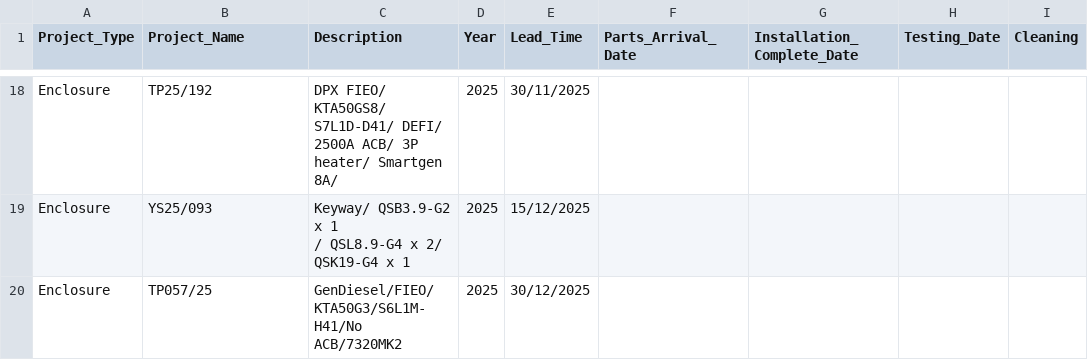
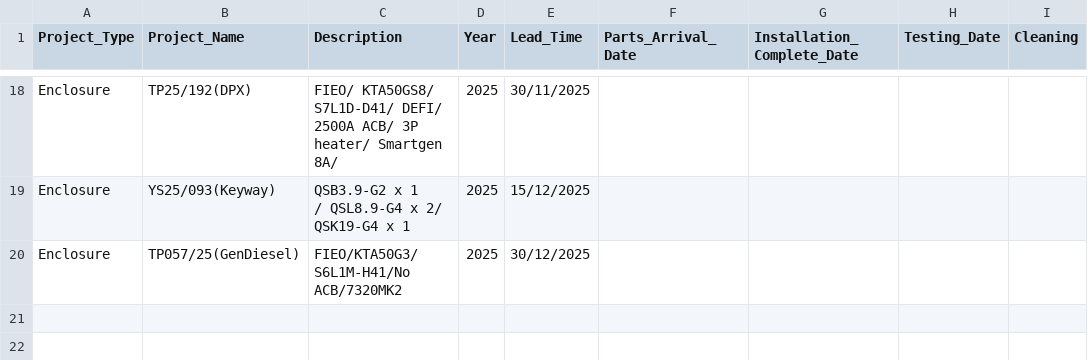
Before and after one commit to goldenfootballboy-create/yip-shing-dashboard, a CSV file: projects.csv, drawn as a sheet; only a part is shown, gaps mark what is left out; the diff covers the shown part only; the diff names each change by its address in the sheet, - before the commit and + after, or states it on an @@ line.

Commit message:
Update projects.csv with new data

```diff
--- a/projects.csv
+++ b/projects.csv
-B18 (Project_Name): TP25/192
+B18 (Project_Name): TP25/192(DPX)
-C18 (Description): DPX FIEO/ KTA50GS8/…
+C18 (Description): FIEO/ KTA50GS8/…
-B19 (Project_Name): YS25/093
+B19 (Project_Name): YS25/093(Keyway)
-C19 (Description): Keyway/ QSB3.9-G2 x…
+C19 (Description): QSB3.9-G2 x…
-B20 (Project_Name): TP057/25
+B20 (Project_Name): TP057/25(GenDiesel)
-C20 (Description): GenDiesel/FIEO/KTA50G3/S6L1M-H41/No ACB/7320MK2
+C20 (Description): FIEO/KTA50G3/S6L1M-H41/No ACB/7320MK2
```
Also changed, not shown: 31 edited cells elsewhere in this file.
